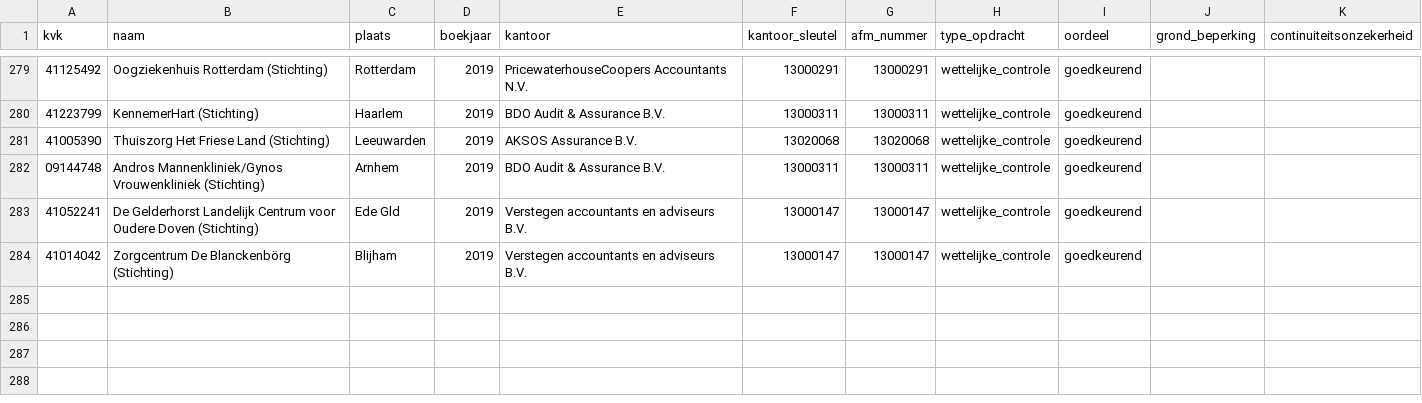
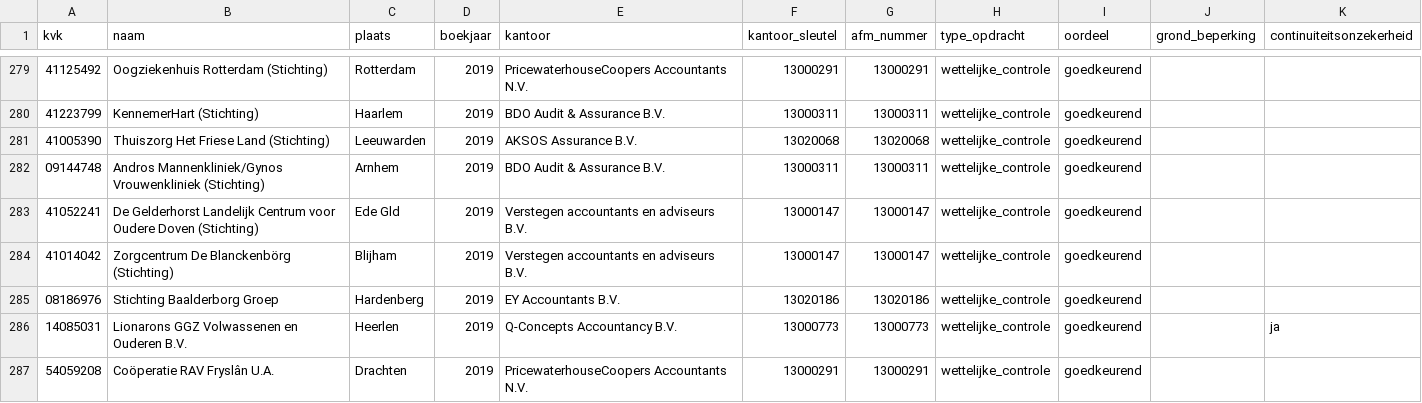
Before and after one commit to boazbuilds/Whosigns, a CSV file: pipeline/oogst/zorg_2019.csv, drawn as a sheet; only a part is shown, gaps mark what is left out.

```diff
--- a/pipeline/oogst/zorg_2019.csv
+++ b/pipeline/oogst/zorg_2019.csv
@@ -284 +284,4 @@ kvk,naam,plaats,boekjaar,kantoor,kantoor_sleutel,afm_nummer,type_opdracht,oordee
 41014042,Zorgcentrum De Blanckenbörg (Stichting),Blijham,2019,Verstegen accountants en adviseurs B.V.,13000147,13000147,wettelijke_controle,goedkeurend,,
+08186976,Stichting Baalderborg Groep,Hardenberg,2019,EY Accountants B.V.,13020186,13020186,wettelijke_controle,goedkeurend,,
+14085031,Lionarons GGZ Volwassenen en Ouderen B.V.,Heerlen,2019,Q-Concepts Accountancy B.V.,13000773,13000773,wettelijke_controle,goedkeurend,,ja
+54059208,Coöperatie RAV Fryslân U.A.,Drachten,2019,PricewaterhouseCoopers Accountants N.V.,13000291,13000291,wettelijke_controle,goedkeurend,,
```
Also changed, not shown: 2 other files.
